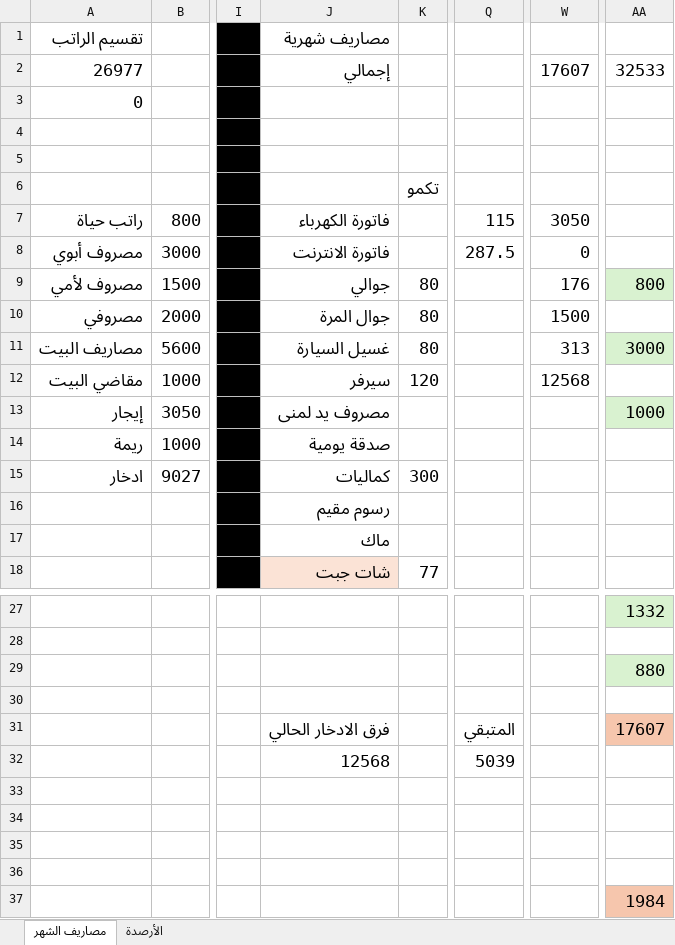
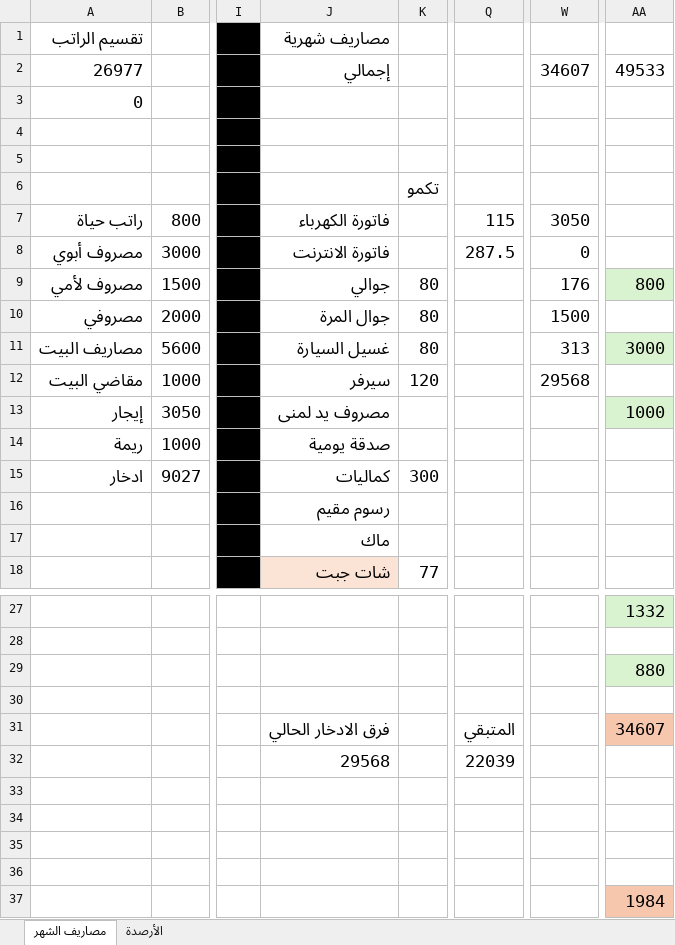
Before and after one commit to abutalibsh/personal-accounting, an Excel workbook: February 2026.xlsx, sheet مصاريف الشهر, drawn as a sheet; only a part is shown, gaps mark what is left out; values as stored, in another font and other column widths than the file's, no borders; conditional formats not drawn; the diff names each change by its address in the sheet, - before the commit and + after, or states it on an @@ line.

```diff
--- a/February 2026.xlsx (sheet مصاريف الشهر)
+++ b/February 2026.xlsx (sheet مصاريف الشهر)
-W2: 17607
+W2: 34607
-AA2: 32533
+AA2: 49533
-W12: 12568
+W12: 29568
-AA31: 17607
+AA31: 34607
-J32: 12568
+J32: 29568
-Q32: 5039
+Q32: 22039
```
Also changed, not shown: sheet الأرصدة, 1 other file.
